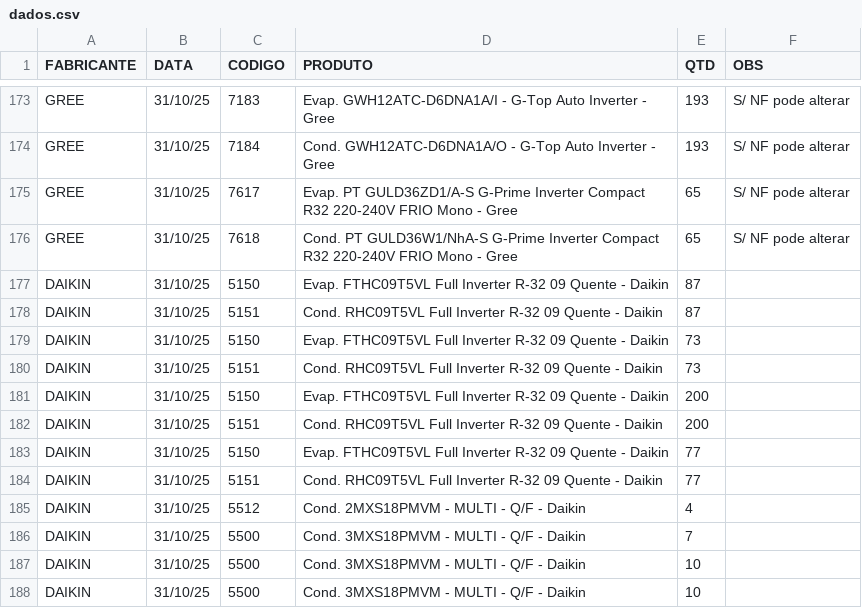
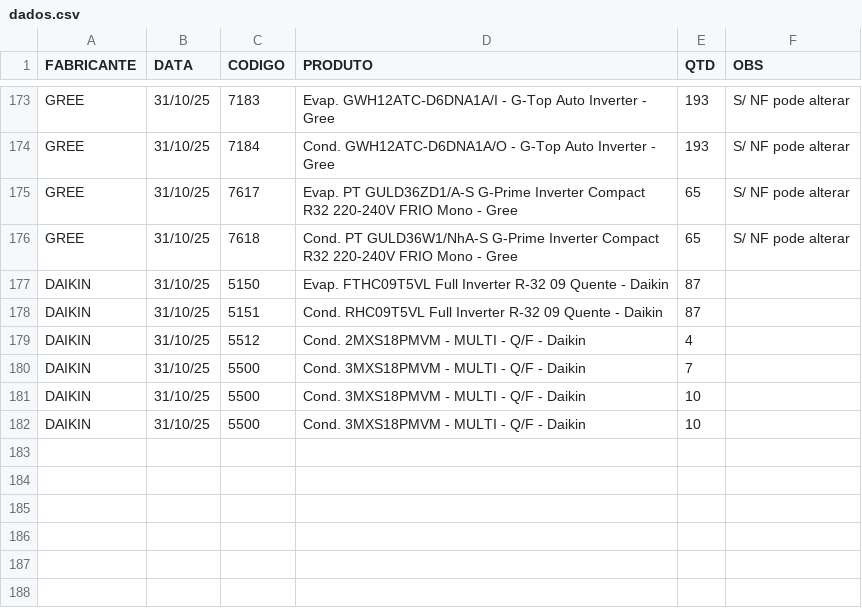
Before and after one commit to discomerciologistica/agendamentos, a CSV file: dados.csv, drawn as a sheet; only a part is shown, gaps mark what is left out; the diff names each change by its address in the sheet, - before the commit and + after, or states it on an @@ line.

Commit message:
Update dados.csv

```diff
--- a/dados.csv
+++ b/dados.csv
-row 179: DAIKIN | 31/10/25 | 5150 | Evap. FTHC09T5VL Full Inverter R-32 09 Quente - Daikin | 73
-row 180: DAIKIN | 31/10/25 | 5151 | Cond. RHC09T5VL Full Inverter R-32 09 Quente - Daikin | 73
-row 181: DAIKIN | 31/10/25 | 5150 | Evap. FTHC09T5VL Full Inverter R-32 09 Quente - Daikin | 200
-row 182: DAIKIN | 31/10/25 | 5151 | Cond. RHC09T5VL Full Inverter R-32 09 Quente - Daikin | 200
-row 183: DAIKIN | 31/10/25 | 5150 | Evap. FTHC09T5VL Full Inverter R-32 09 Quente - Daikin | 77
-row 184: DAIKIN | 31/10/25 | 5151 | Cond. RHC09T5VL Full Inverter R-32 09 Quente - Daikin | 77
```
